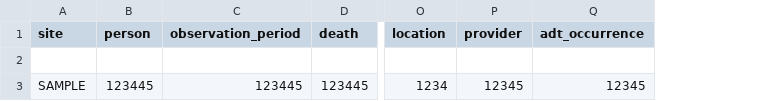
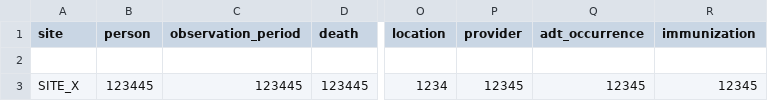
Before and after one commit to PEDSnet/Data-Quality-Analysis, a CSV file: Data/PreviousDataSummary/total_counts_sample.csv, drawn as a sheet; only a part is shown, gaps mark what is left out; the diff names each change by its address in the sheet, - before the commit and + after, or states it on an @@ line.

```diff
--- a/Data/PreviousDataSummary/total_counts_sample.csv
+++ b/Data/PreviousDataSummary/total_counts_sample.csv
+column R (immunization), row 3: 12345
-A3 (site): SAMPLE
+A3 (site): SITE_X
```
Also changed, not shown: 1 other file.
